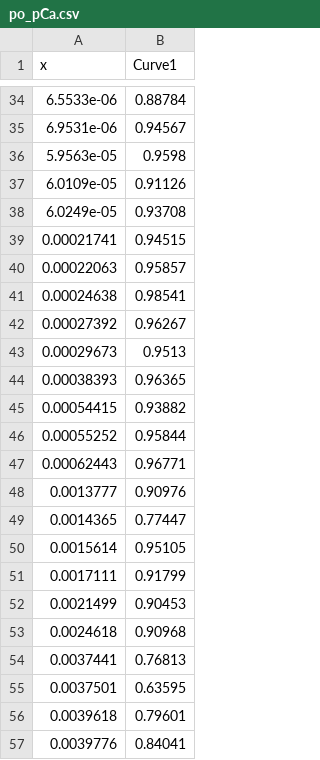
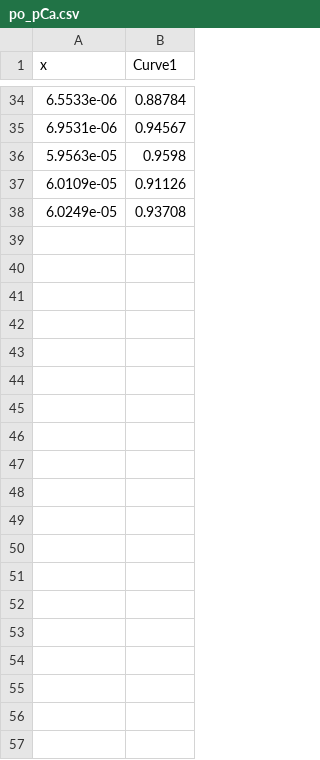
Before and after one commit to asiaszmek/stochastic_ER, a CSV file: RyR3_assay/po_pCa.csv, drawn as a sheet; only a part is shown, gaps mark what is left out; the diff covers the shown part only; the diff names each change by its address in the sheet, - before the commit and + after, or states it on an @@ line.

```diff
--- a/RyR3_assay/po_pCa.csv
+++ b/RyR3_assay/po_pCa.csv
-row 39: 0.00021741 | 0.94515
-row 40: 0.00022063 | 0.95857
-row 41: 0.00024638 | 0.98541
-row 42: 0.00027392 | 0.96267
-row 43: 0.00029673 | 0.9513
-row 44: 0.00038393 | 0.96365
-row 45: 0.00054415 | 0.93882
-row 46: 0.00055252 | 0.95844
-row 47: 0.00062443 | 0.96771
-row 48: 0.0013777 | 0.90976
-row 49: 0.0014365 | 0.77447
-row 50: 0.0015614 | 0.95105
-row 51: 0.0017111 | 0.91799
-row 52: 0.0021499 | 0.90453
-row 53: 0.0024618 | 0.90968
-row 54: 0.0037441 | 0.76813
-row 55: 0.0037501 | 0.63595
-row 56: 0.0039618 | 0.79601
-row 57: 0.0039776 | 0.84041
```
Also changed, not shown: 19 removed rows elsewhere in this file, 8 other files.
